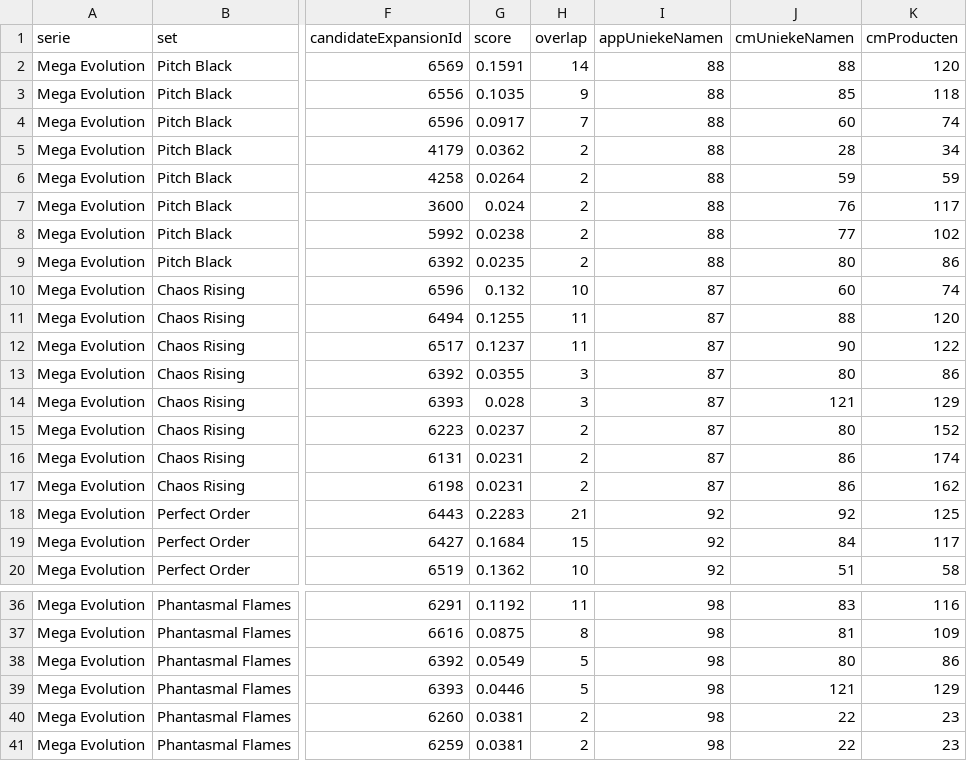
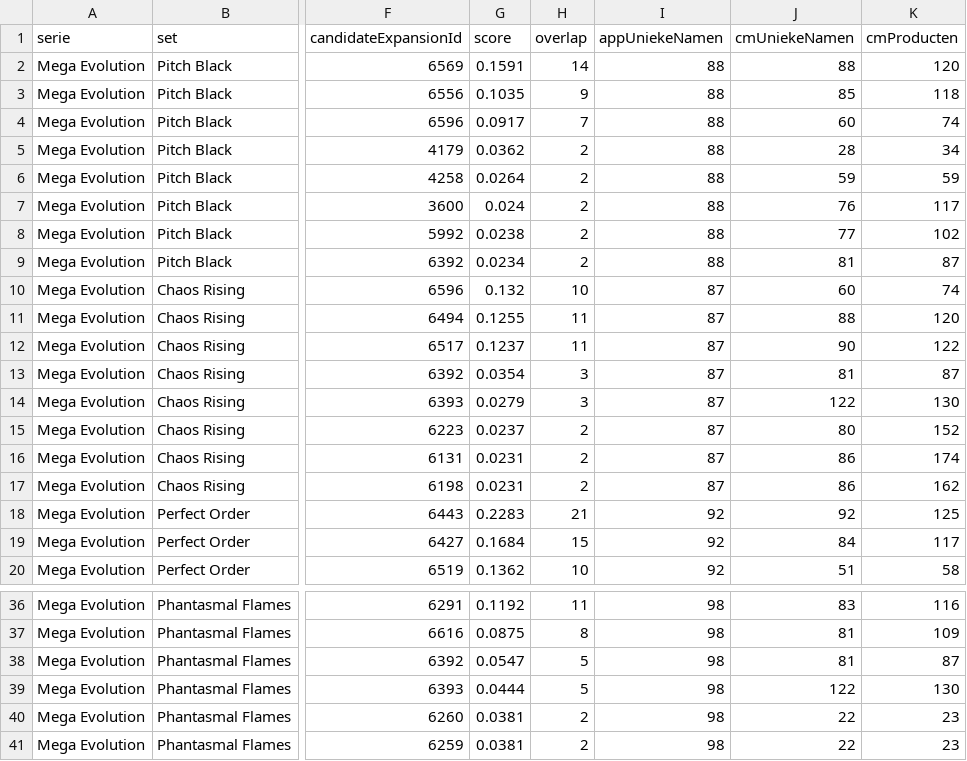
Before and after one commit to Tillie007/Pokemon-tcg-checklist, a CSV file: cardmarket_set_mapping_candidates.csv, drawn as a sheet; only a part is shown, gaps mark what is left out; the diff names each change by its address in the sheet, - before the commit and + after, or states it on an @@ line.

```diff
--- a/cardmarket_set_mapping_candidates.csv
+++ b/cardmarket_set_mapping_candidates.csv
-G9 (score): 0.0235
+G9 (score): 0.0234
-J9 (cmUniekeNamen): 80
+J9 (cmUniekeNamen): 81
-K9 (cmProducten): 86
+K9 (cmProducten): 87
-G13 (score): 0.0355
+G13 (score): 0.0354
-J13 (cmUniekeNamen): 80
+J13 (cmUniekeNamen): 81
-K13 (cmProducten): 86
+K13 (cmProducten): 87
-G14 (score): 0.028
+G14 (score): 0.0279
-J14 (cmUniekeNamen): 121
+J14 (cmUniekeNamen): 122
-K14 (cmProducten): 129
+K14 (cmProducten): 130
-G38 (score): 0.0549
+G38 (score): 0.0547
-J38 (cmUniekeNamen): 80
+J38 (cmUniekeNamen): 81
-K38 (cmProducten): 86
+K38 (cmProducten): 87
-G39 (score): 0.0446
+G39 (score): 0.0444
-J39 (cmUniekeNamen): 121
+J39 (cmUniekeNamen): 122
-K39 (cmProducten): 129
+K39 (cmProducten): 130
```
Also changed, not shown: 4 other files.
